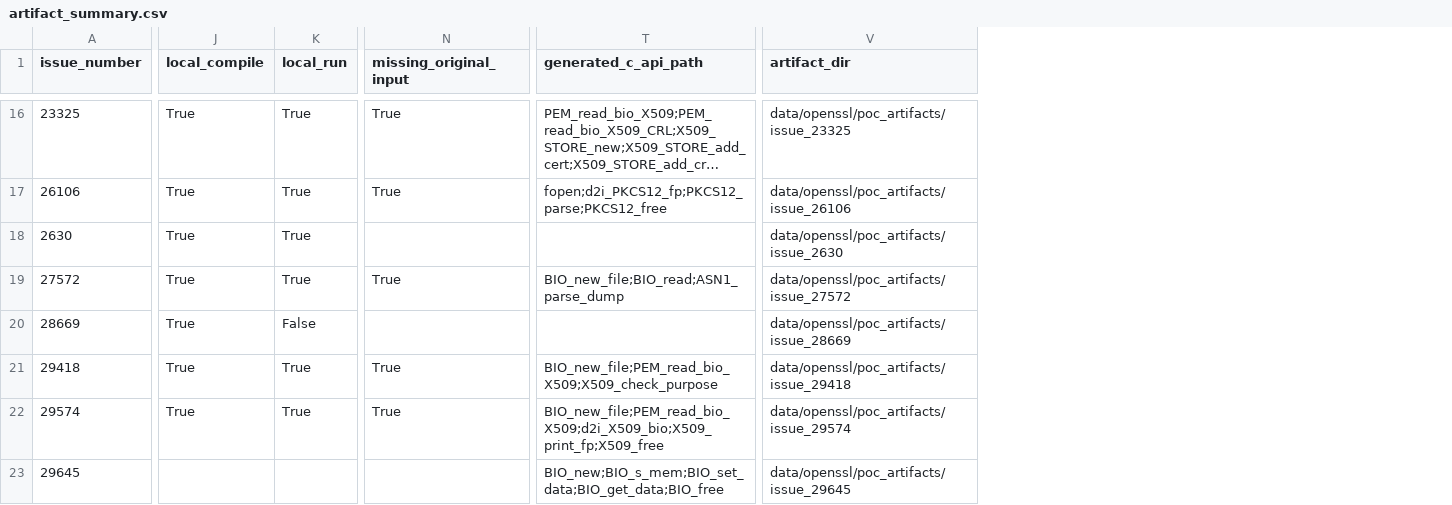
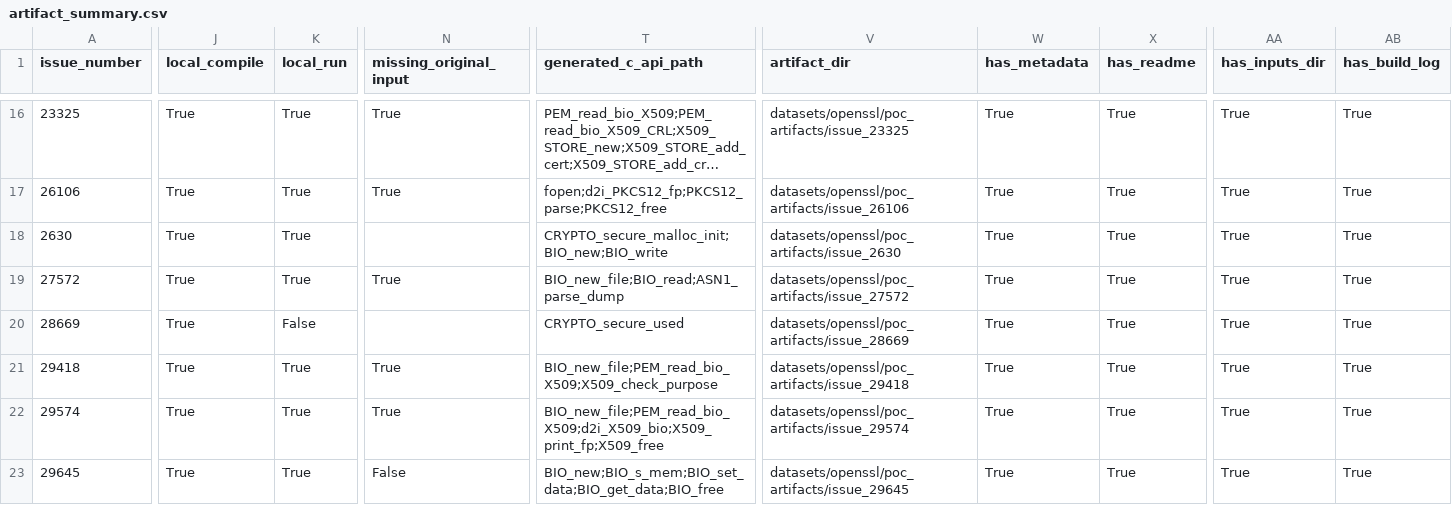
Before and after one commit to CipherLens/CipherLens, a CSV file: datasets/openssl/artifact_summary.csv, drawn as a sheet; only a part is shown, gaps mark what is left out; long unchanged cells end in …; the diff covers the shown part only; the diff names each change by its address in the sheet, - before the commit and + after, or states it on an @@ line.

Commit message:
Normalize OpenSSL PoC artifact metadata and docs

```diff
--- a/datasets/openssl/artifact_summary.csv
+++ b/datasets/openssl/artifact_summary.csv
+column W (has_metadata), rows 16-23: all True
+column X (has_readme), rows 16-23: all True
+column AA (has_inputs_dir), rows 16-23: all True
+column AB (has_build_log), rows 16-23: all True
-V16 (artifact_dir): data/openssl/poc_artifacts/issue_23325
+V16 (artifact_dir): datasets/openssl/poc_artifacts/issue_23325
-V17 (artifact_dir): data/openssl/poc_artifacts/issue_26106
+V17 (artifact_dir): datasets/openssl/poc_artifacts/issue_26106
-T18 (generated_c_api_path): (empty)
+T18 (generated_c_api_path): CRYPTO_secure_malloc_init;BIO_new;BIO_write
-V18 (artifact_dir): data/openssl/poc_artifacts/issue_2630
+V18 (artifact_dir): datasets/openssl/poc_artifacts/issue_2630
-V19 (artifact_dir): data/openssl/poc_artifacts/issue_27572
+V19 (artifact_dir): datasets/openssl/poc_artifacts/issue_27572
-T20 (generated_c_api_path): (empty)
+T20 (generated_c_api_path): CRYPTO_secure_used
-V20 (artifact_dir): data/openssl/poc_artifacts/issue_28669
+V20 (artifact_dir): datasets/openssl/poc_artifacts/issue_28669
-V21 (artifact_dir): data/openssl/poc_artifacts/issue_29418
+V21 (artifact_dir): datasets/openssl/poc_artifacts/issue_29418
-V22 (artifact_dir): data/openssl/poc_artifacts/issue_29574
+V22 (artifact_dir): datasets/openssl/poc_artifacts/issue_29574
-J23 (local_compile): (empty)
+J23 (local_compile): True
-K23 (local_run): (empty)
+K23 (local_run): True
-N23 (missing_original_input): (empty)
+N23 (missing_original_input): False
-V23 (artifact_dir): data/openssl/poc_artifacts/issue_29645
+V23 (artifact_dir): datasets/openssl/poc_artifacts/issue_29645
```
Also changed, not shown: 52 edited cells elsewhere in this file, 16 other files.
